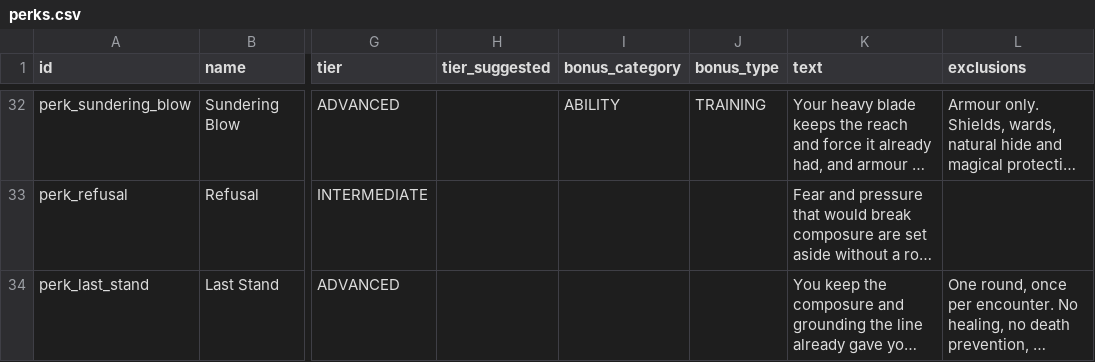
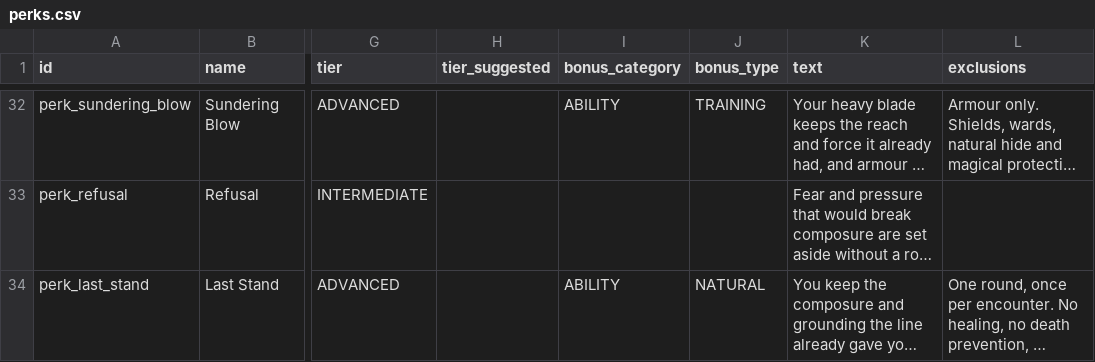
Before and after one commit to Dracmire/SpiralMap, a CSV file: content/perks.csv, drawn as a sheet; only a part is shown, gaps mark what is left out; long unchanged cells end in …; the diff names each change by its address in the sheet, - before the commit and + after, or states it on an @@ line.

```diff
--- a/content/perks.csv
+++ b/content/perks.csv
-I34 (bonus_category): (empty)
+I34 (bonus_category): ABILITY
-J34 (bonus_type): (empty)
+J34 (bonus_type): NATURAL
```
Also changed, not shown: content/effect_ladder.csv, 4 other files.
